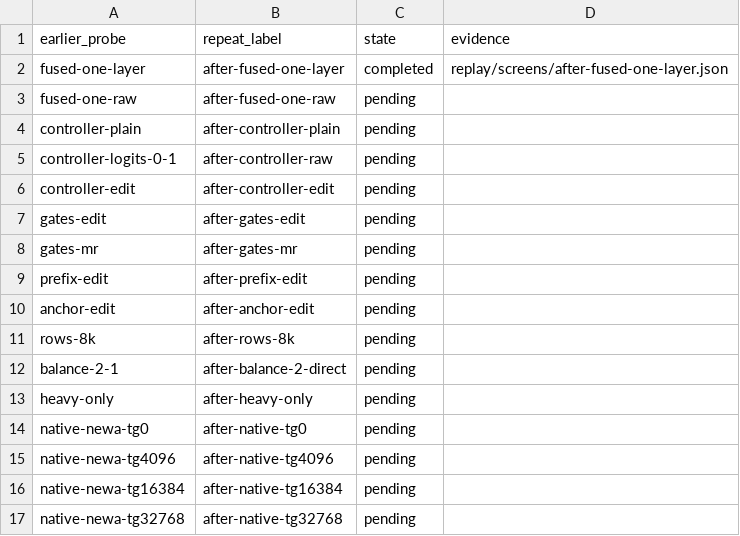
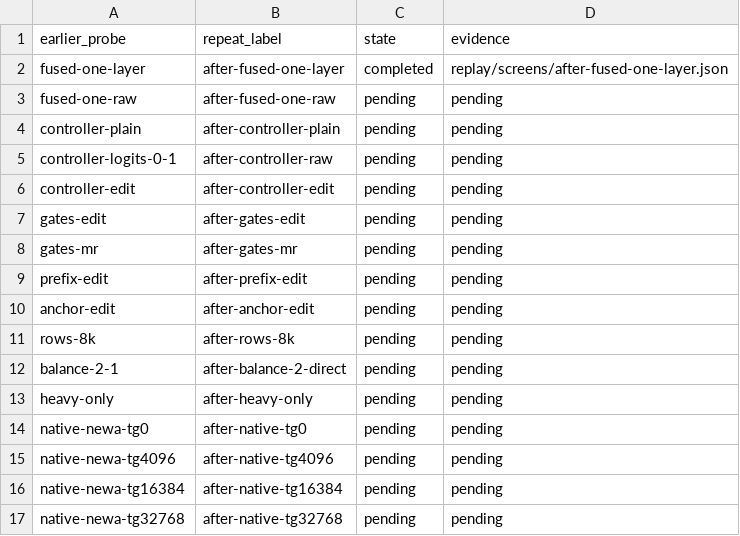
Before and after one commit to csaben/llama.cpp, a TSV file: perf/p11/a/replay/screens.tsv, drawn as a sheet.

```diff
--- a/perf/p11/a/replay/screens.tsv
+++ b/perf/p11/a/replay/screens.tsv
@@ -2,16 +2,16 @@ earlier_probe	repeat_label	state	evidence
 fused-one-layer	after-fused-one-layer	completed	replay/screens/after-fused-one-layer.json
-fused-one-raw	after-fused-one-raw	pending	
-controller-plain	after-controller-plain	pending	
-controller-logits-0-1	after-controller-raw	pending	
-controller-edit	after-controller-edit	pending	
-gates-edit	after-gates-edit	pending	
-gates-mr	after-gates-mr	pending	
-prefix-edit	after-prefix-edit	pending	
-anchor-edit	after-anchor-edit	pending	
-rows-8k	after-rows-8k	pending	
-balance-2-1	after-balance-2-direct	pending	
-heavy-only	after-heavy-only	pending	
-native-newa-tg0	after-native-tg0	pending	
-native-newa-tg4096	after-native-tg4096	pending	
-native-newa-tg16384	after-native-tg16384	pending	
-native-newa-tg32768	after-native-tg32768	pending	
+fused-one-raw	after-fused-one-raw	pending	pending
+controller-plain	after-controller-plain	pending	pending
+controller-logits-0-1	after-controller-raw	pending	pending
+controller-edit	after-controller-edit	pending	pending
+gates-edit	after-gates-edit	pending	pending
+gates-mr	after-gates-mr	pending	pending
+prefix-edit	after-prefix-edit	pending	pending
+anchor-edit	after-anchor-edit	pending	pending
+rows-8k	after-rows-8k	pending	pending
+balance-2-1	after-balance-2-direct	pending	pending
+heavy-only	after-heavy-only	pending	pending
+native-newa-tg0	after-native-tg0	pending	pending
+native-newa-tg4096	after-native-tg4096	pending	pending
+native-newa-tg16384	after-native-tg16384	pending	pending
+native-newa-tg32768	after-native-tg32768	pending	pending
```
